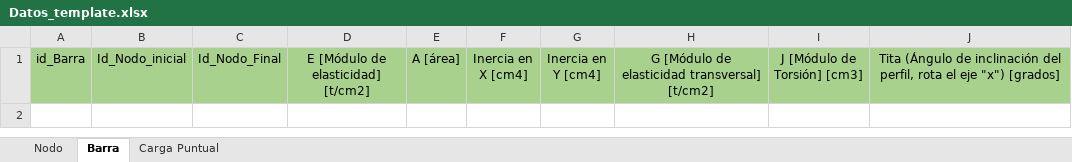
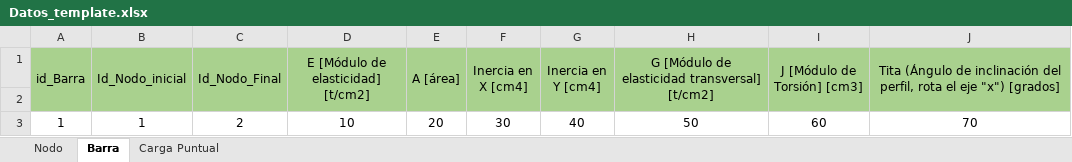
Before and after one commit to Mateodiezq0/rigidez_3D, an Excel workbook: data/Datos_template.xlsx, sheet Barra, drawn as a sheet; values as stored, in another font and other column widths than the file's, no borders; the diff names each change by its address in the sheet, - before the commit and + after, or states it on an @@ line.

Commit message:
Add data loading modules and main entry point
Removed Probandomatrizrott.py and added new scripts to load nodos, barras, and cargas from Excel files. Introduced main.py to orchestrate data loading and association. Updated cargarNodo.py to encapsulate node reading in a function. Updated Datos_template.xlsx with new data.

```diff
--- a/data/Datos_template.xlsx (sheet Barra)
+++ b/data/Datos_template.xlsx (sheet Barra)
+A1:A2 merged
+B1:B2 merged
+C1:C2 merged
+D1:D2 merged
+E1:E2 merged
+F1:F2 merged
+G1:G2 merged
+H1:H2 merged
+I1:I2 merged
+J1:J2 merged
+row 2: (empty)
+row 3: 1 | 1 | 2 | 10 | 20 | 30 | 40 | 50 | 60 | 70
```
Also changed, not shown: sheet Carga Puntual, sheet Nodo, charts or pictures, 5 other files.
